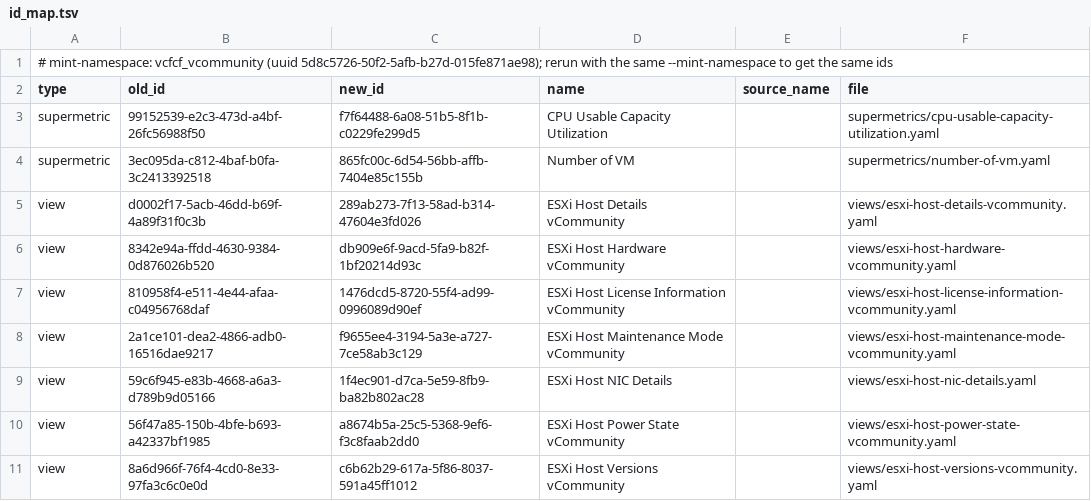
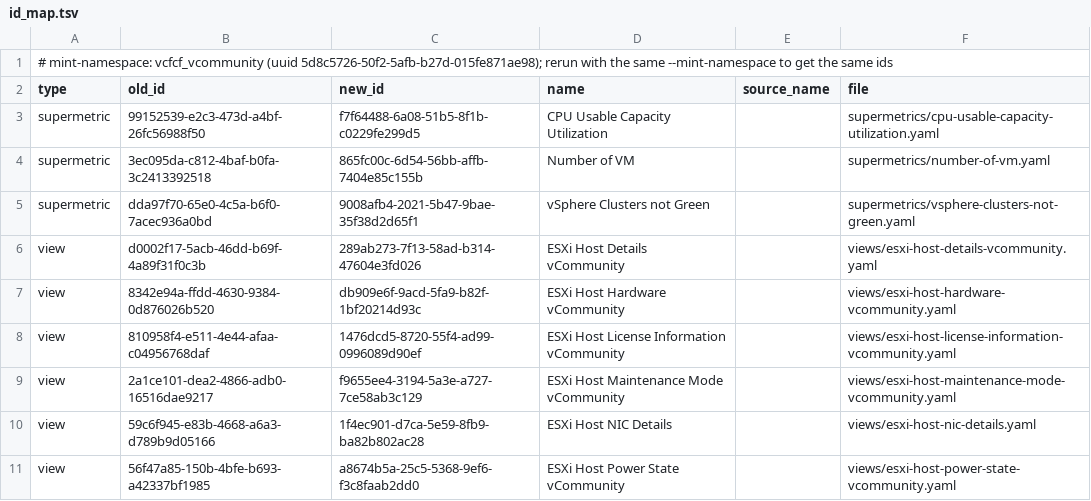
Before and after one commit to sentania-labs/vcf-content-factory-sdk-vcommunity-java, a TSV file: docs/design/inputs/import-report/id_map.tsv, drawn as a sheet; only a part is shown; the shorter side is filled out with more unchanged rows.

Commit message:
Content fixes: package views read the published keys, memory limit and namespace limit columns, license symptoms match any license, Clusters not Green super metric shipped and charted

```diff
--- a/docs/design/inputs/import-report/id_map.tsv
+++ b/docs/design/inputs/import-report/id_map.tsv
@@ -4,2 +4,3 @@ supermetric	99152539-e2c3-473d-a4bf-26fc56988f50	f7f64488-6a08-51b5-8f1b-c0229fe
 supermetric	3ec095da-c812-4baf-b0fa-3c2413392518	865fc00c-6d54-56bb-affb-7404e85c155b	Number of VM		supermetrics/number-of-vm.yaml
+supermetric	dda97f70-65e0-4c5a-b6f0-7acec936a0bd	9008afb4-2021-5b47-9bae-35f38d2d65f1	vSphere Clusters not Green		supermetrics/vsphere-clusters-not-green.yaml
 view	d0002f17-5acb-46dd-b69f-4a89f31f0c3b	289ab273-7f13-58ad-b314-47604e3fd026	ESXi Host Details vCommunity		views/esxi-host-details-vcommunity.yaml
```
Also changed, not shown: 17 other files.
